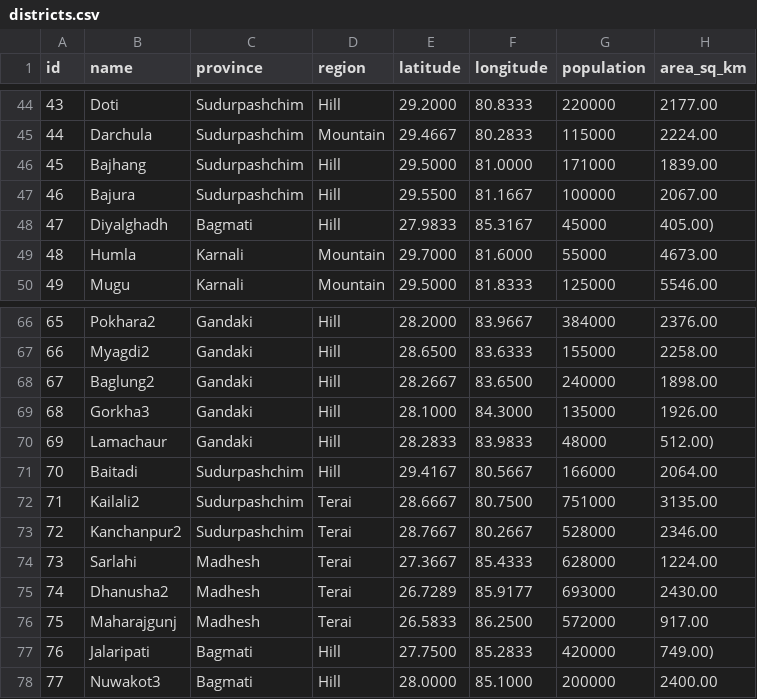
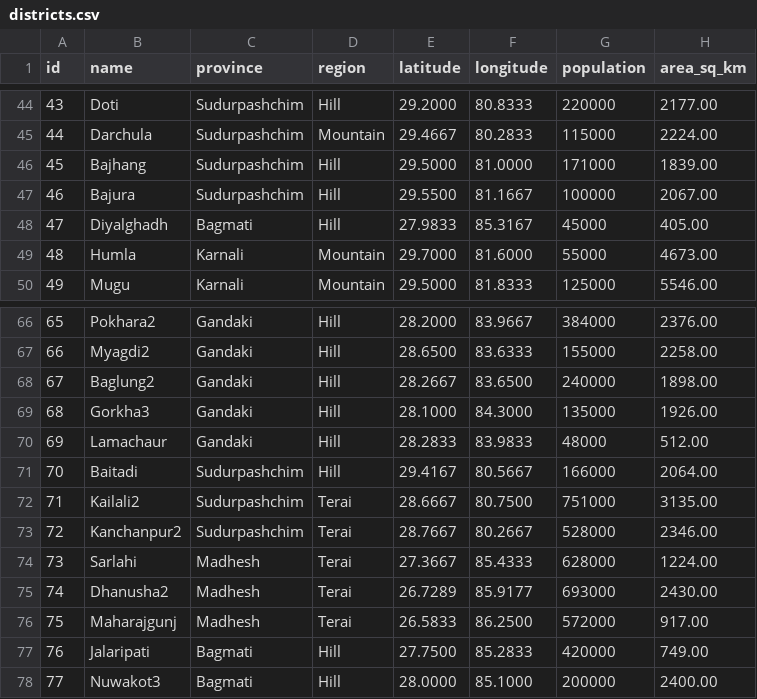
Before and after one commit to Aashish-po/nepal-ag-dashboard, a CSV file: backend/data/districts.csv, drawn as a sheet; only a part is shown, gaps mark what is left out.

```diff
--- a/backend/data/districts.csv
+++ b/backend/data/districts.csv
@@ -47,3 +47,3 @@ id,name,province,region,latitude,longitude,population,area_sq_km
 46,Bajura,Sudurpashchim,Hill,29.5500,81.1667,100000,2067.00
-47,Diyalghadh,Bagmati,Hill,27.9833,85.3167,45000,405.00)
+47,Diyalghadh,Bagmati,Hill,27.9833,85.3167,45000,405.00
 48,Humla,Karnali,Mountain,29.7000,81.6000,55000,4673.00
@@ -69,3 +69,3 @@ id,name,province,region,latitude,longitude,population,area_sq_km
 68,Gorkha3,Gandaki,Hill,28.1000,84.3000,135000,1926.00
-69,Lamachaur,Gandaki,Hill,28.2833,83.9833,48000,512.00)
+69,Lamachaur,Gandaki,Hill,28.2833,83.9833,48000,512.00
 70,Baitadi,Sudurpashchim,Hill,29.4167,80.5667,166000,2064.00
@@ -76,3 +76,3 @@ id,name,province,region,latitude,longitude,population,area_sq_km
 75,Maharajgunj,Madhesh,Terai,26.5833,86.2500,572000,917.00
-76,Jalaripati,Bagmati,Hill,27.7500,85.2833,420000,749.00)
+76,Jalaripati,Bagmati,Hill,27.7500,85.2833,420000,749.00
 77,Nuwakot3,Bagmati,Hill,28.0000,85.1000,200000,2400.00
```
Also changed, not shown: backend/data/export_crops.csv, 25 other files.
